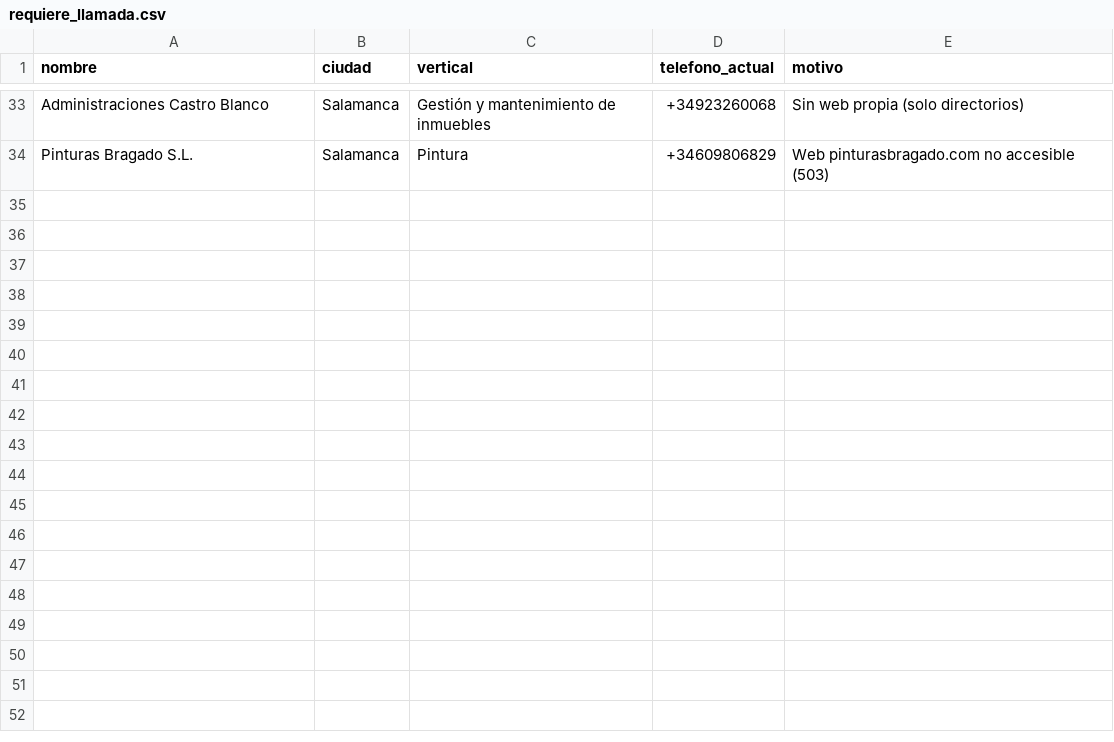
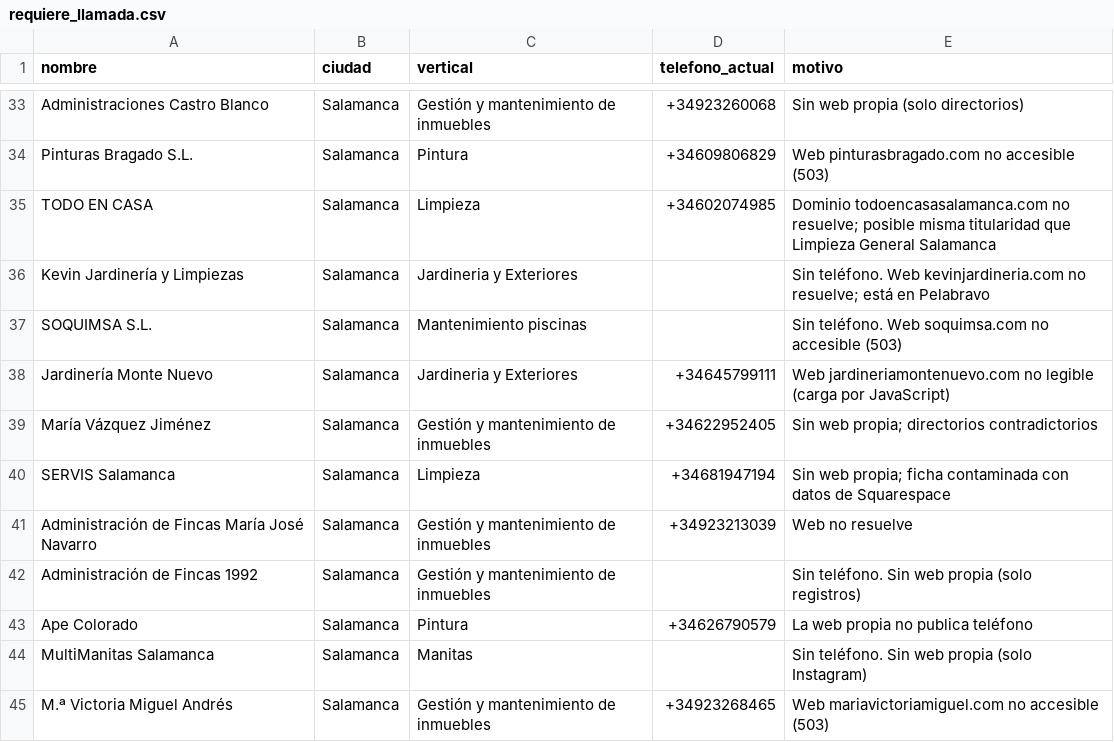
Before and after one commit to kike-hero24/lead_enrichment, a CSV file: requiere_llamada.csv, drawn as a sheet; only a part is shown, gaps mark what is left out.

```diff
--- a/requiere_llamada.csv
+++ b/requiere_llamada.csv
@@ -34 +34,12 @@ Administraciones Castro Blanco,Salamanca,Gestión y mantenimiento de inmuebles,+
 Pinturas Bragado S.L.,Salamanca,Pintura,+34609806829,Web pinturasbragado.com no accesible (503)
+TODO EN CASA,Salamanca,Limpieza,+34602074985,Dominio todoencasasalamanca.com no resuelve; posible misma titularidad que Limpieza General Salamanca
+Kevin Jardinería y Limpiezas,Salamanca,Jardineria y Exteriores,,Sin teléfono. Web kevinjardineria.com no resuelve; está en Pelabravo
+SOQUIMSA S.L.,Salamanca,Mantenimiento piscinas,,Sin teléfono. Web soquimsa.com no accesible (503)
+Jardinería Monte Nuevo,Salamanca,Jardineria y Exteriores,+34645799111,Web jardineriamontenuevo.com no legible (carga por JavaScript)
+María Vázquez Jiménez,Salamanca,Gestión y mantenimiento de inmuebles,+34622952405,Sin web propia; directorios contradictorios
+SERVIS Salamanca,Salamanca,Limpieza,+34681947194,Sin web propia; ficha contaminada con datos de Squarespace
+Administración de Fincas María José Navarro,Salamanca,Gestión y mantenimiento de inmuebles,+34923213039,Web no resuelve
+Administración de Fincas 1992,Salamanca,Gestión y mantenimiento de inmuebles,,Sin teléfono. Sin web propia (solo registros)
+Ape Colorado,Salamanca,Pintura,+34626790579,La web propia no publica teléfono
+MultiManitas Salamanca,Salamanca,Manitas,,Sin teléfono. Sin web propia (solo Instagram)
+M.ª Victoria Miguel Andrés,Salamanca,Gestión y mantenimiento de inmuebles,+34923268465,Web mariavictoriamiguel.com no accesible (503)
```
Also changed, not shown: 3 other files.
